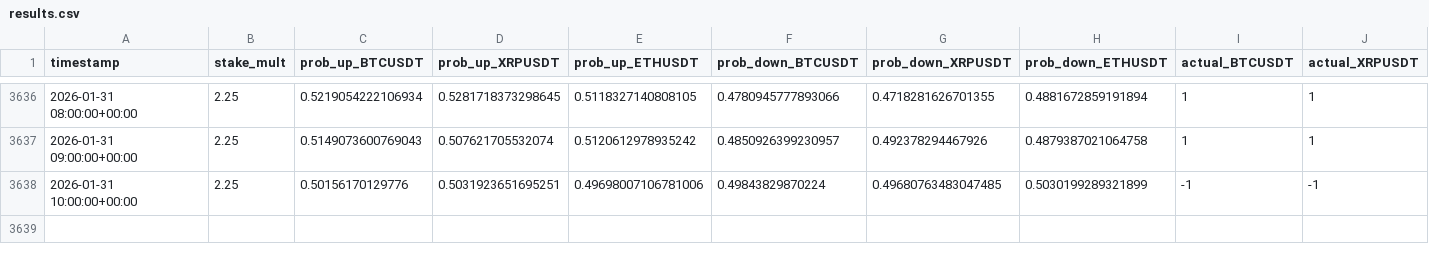
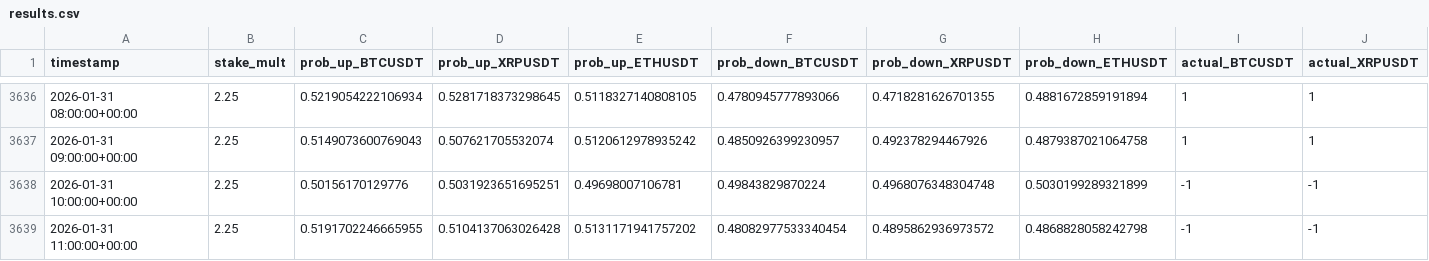
Before and after one commit to mtumalan/csvreader, a CSV file: data/results.csv, drawn as a sheet; only a part is shown, gaps mark what is left out; rows hold the shown columns only; the diff names each change by its address in the sheet, - before the commit and + after, or states it on an @@ line.

Commit message:
auto: append results up to 2026-01-31 15:00:11 UTC

```diff
--- a/data/results.csv
+++ b/data/results.csv
-E3638 (prob_up_ETHUSDT): 0.49698007106781006
+E3638 (prob_up_ETHUSDT): 0.49698007106781
-G3638 (prob_down_XRPUSDT): 0.49680763483047485
+G3638 (prob_down_XRPUSDT): 0.4968076348304748
+row 3639: 2026-01-31 11:00:00+00:00 | 2.25 | 0.5191702246665955 | 0.5104137063026428 | 0.5131171941757202 | 0.48082977533340454 | 0.4895862936973572 | 0.4868828058242798 | -1 | -1
```
